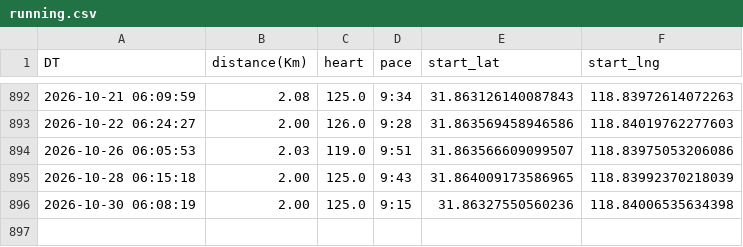
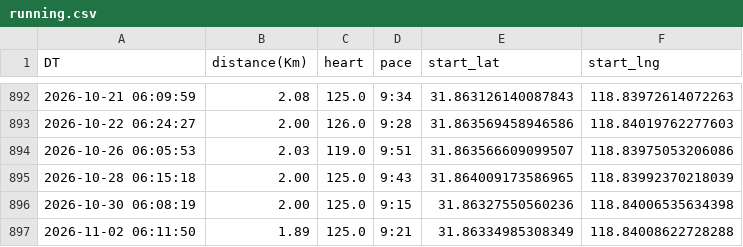
Before and after one commit to wansho/running, a CSV file: data/running.csv, drawn as a sheet; only a part is shown, gaps mark what is left out; the diff names each change by its address in the sheet, - before the commit and + after, or states it on an @@ line.

```diff
--- a/data/running.csv
+++ b/data/running.csv
+row 897: 2026-11-02 06:11:50 | 1.89 | 125.0 | 9:21 | 31.86334985308349 | 118.84008622728288
```
Also changed, not shown: 4 other files.
